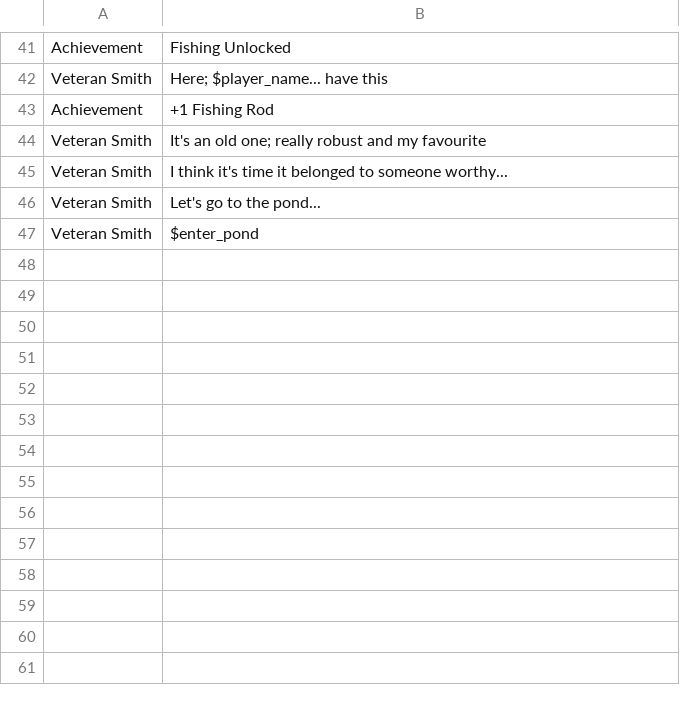
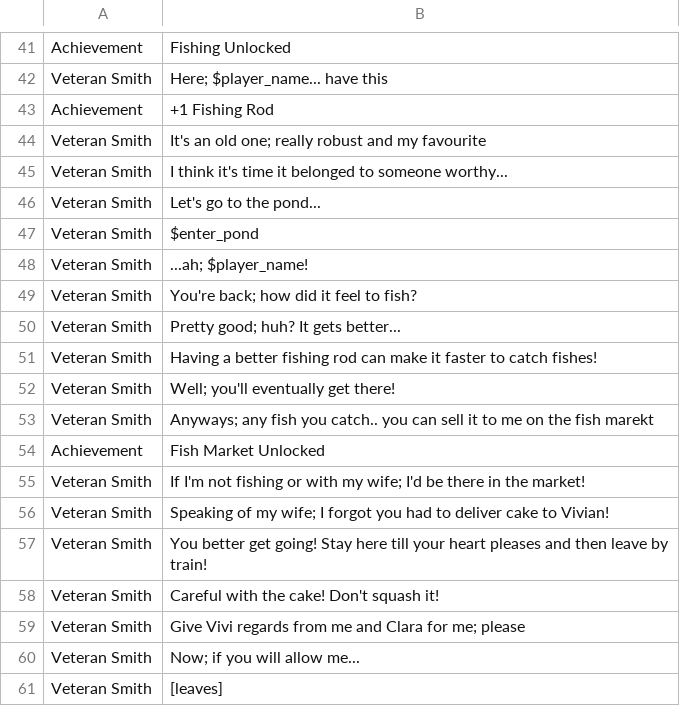
Before and after one commit to nareshkarthigeyan/terminalvalley, a CSV file: game/assets/cakeEvent2.csv, drawn as a sheet; only a part is shown, gaps mark what is left out; the diff names each change by its address in the sheet, - before the commit and + after, or states it on an @@ line.

Commit message:
Fish market + dynamic luck change every 120 seconds

```diff
--- a/game/assets/cakeEvent2.csv
+++ b/game/assets/cakeEvent2.csv
+row 48: Veteran Smith | ...ah; $player_name!
+row 49: Veteran Smith | You're back; how did it feel to fish?
+row 50: Veteran Smith | Pretty good; huh? It gets better...
+row 51: Veteran Smith | Having a better fishing rod can make it faster to catch fishes!
+row 52: Veteran Smith | Well; you'll eventually get there!
+row 53: Veteran Smith | Anyways; any fish you catch.. you can sell it to me on the fish marekt
+row 54: Achievement | Fish Market Unlocked
+row 55: Veteran Smith | If I'm not fishing or with my wife; I'd be there in the market!
+row 56: Veteran Smith | Speaking of my wife; I forgot you had to deliver cake to Vivian!
+row 57: Veteran Smith | You better get going! Stay here till your heart pleases and then leave by train!
+row 58: Veteran Smith | Careful with the cake! Don't squash it!
+row 59: Veteran Smith | Give Vivi regards from me and Clara for me; please
+row 60: Veteran Smith | Now; if you will allow me...
+row 61: Veteran Smith | [leaves]
```
Also changed, not shown: game/assets/BankBoot.csv, game/assets/cakeEvent1.csv, 8 other files.
